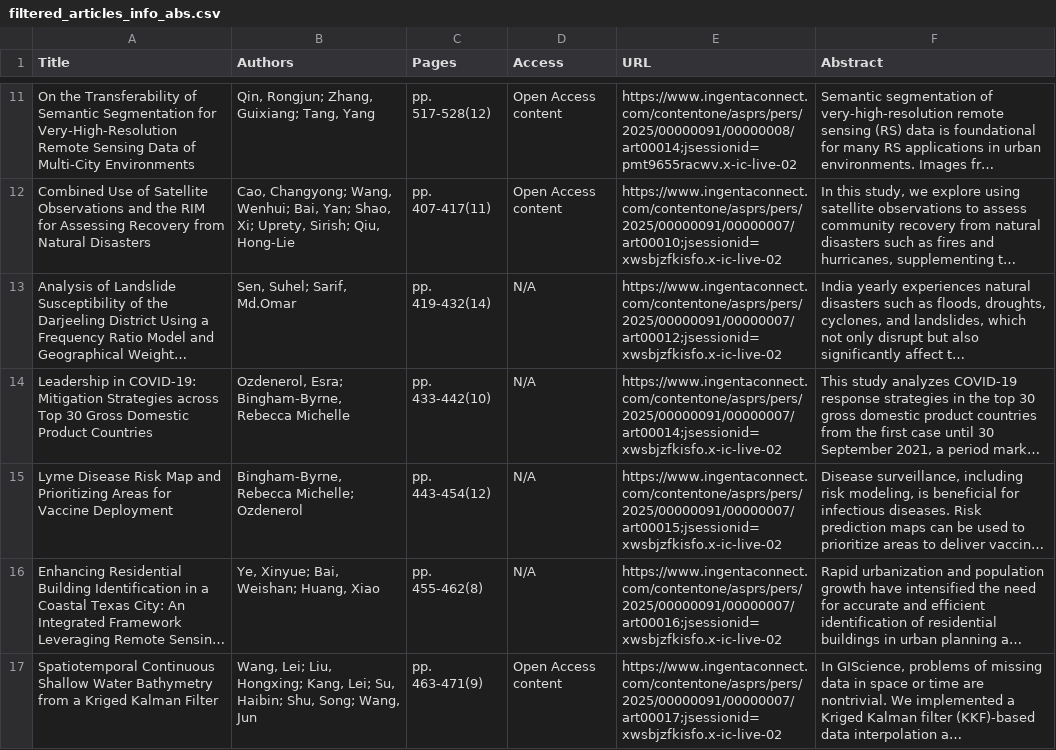
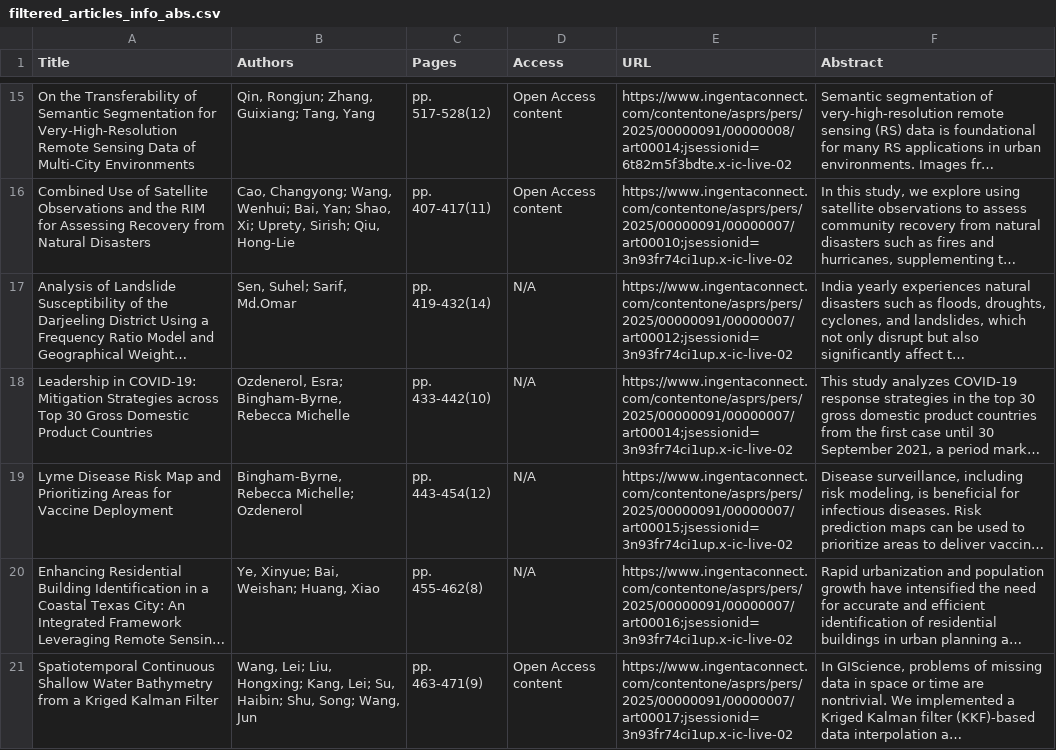
Before and after one commit to tang1693/PERShtml, a CSV file: 5_RecentArticles/filtered_articles_info_abs.csv, drawn as a sheet; only a part is shown, gaps mark what is left out; long unchanged cells end in …; addresses are those after the commit; the diff covers the shown part only; the diff names each change by its address in the sheet, - before the commit and + after, or states it on an @@ line.

```diff
--- a/5_RecentArticles/filtered_articles_info_abs.csv
+++ b/5_RecentArticles/filtered_articles_info_abs.csv
-E15 (URL): https://www.ingentaconnect.com/contentone/asprs/pers/2025/00000091/00000008/art00014;jsessionid=pmt9655racwv.x-ic-live-02
+E15 (URL): https://www.ingentaconnect.com/contentone/asprs/pers/2025/00000091/00000008/art00014;jsessionid=6t82m5f3bdte.x-ic-live-02
-E16 (URL): https://www.ingentaconnect.com/contentone/asprs/pers/2025/00000091/00000007/art00010;jsessionid=xwsbjzfkisfo.x-ic-live-02
+E16 (URL): https://www.ingentaconnect.com/contentone/asprs/pers/2025/00000091/00000007/art00010;jsessionid=3n93fr74ci1up.x-ic-live-02
-E17 (URL): https://www.ingentaconnect.com/contentone/asprs/pers/2025/00000091/00000007/art00012;jsessionid=xwsbjzfkisfo.x-ic-live-02
+E17 (URL): https://www.ingentaconnect.com/contentone/asprs/pers/2025/00000091/00000007/art00012;jsessionid=3n93fr74ci1up.x-ic-live-02
-E18 (URL): https://www.ingentaconnect.com/contentone/asprs/pers/2025/00000091/00000007/art00014;jsessionid=xwsbjzfkisfo.x-ic-live-02
+E18 (URL): https://www.ingentaconnect.com/contentone/asprs/pers/2025/00000091/00000007/art00014;jsessionid=3n93fr74ci1up.x-ic-live-02
-E19 (URL): https://www.ingentaconnect.com/contentone/asprs/pers/2025/00000091/00000007/art00015;jsessionid=xwsbjzfkisfo.x-ic-live-02
+E19 (URL): https://www.ingentaconnect.com/contentone/asprs/pers/2025/00000091/00000007/art00015;jsessionid=3n93fr74ci1up.x-ic-live-02
-E20 (URL): https://www.ingentaconnect.com/contentone/asprs/pers/2025/00000091/00000007/art00016;jsessionid=xwsbjzfkisfo.x-ic-live-02
+E20 (URL): https://www.ingentaconnect.com/contentone/asprs/pers/2025/00000091/00000007/art00016;jsessionid=3n93fr74ci1up.x-ic-live-02
-E21 (URL): https://www.ingentaconnect.com/contentone/asprs/pers/2025/00000091/00000007/art00017;jsessionid=xwsbjzfkisfo.x-ic-live-02
+E21 (URL): https://www.ingentaconnect.com/contentone/asprs/pers/2025/00000091/00000007/art00017;jsessionid=3n93fr74ci1up.x-ic-live-02
```
Also changed, not shown: 4 added rows, 5 removed rows and 84 edited cells elsewhere in this file, 1_InPress/fast_track_items.csv, 1_InPress/filtered_InPress_articles_info_abs.csv, 17 other files.
